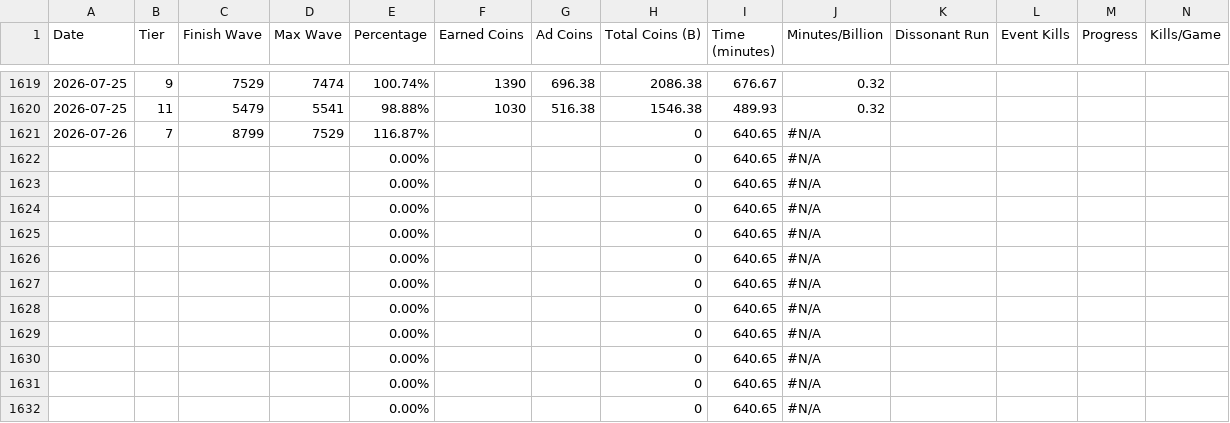
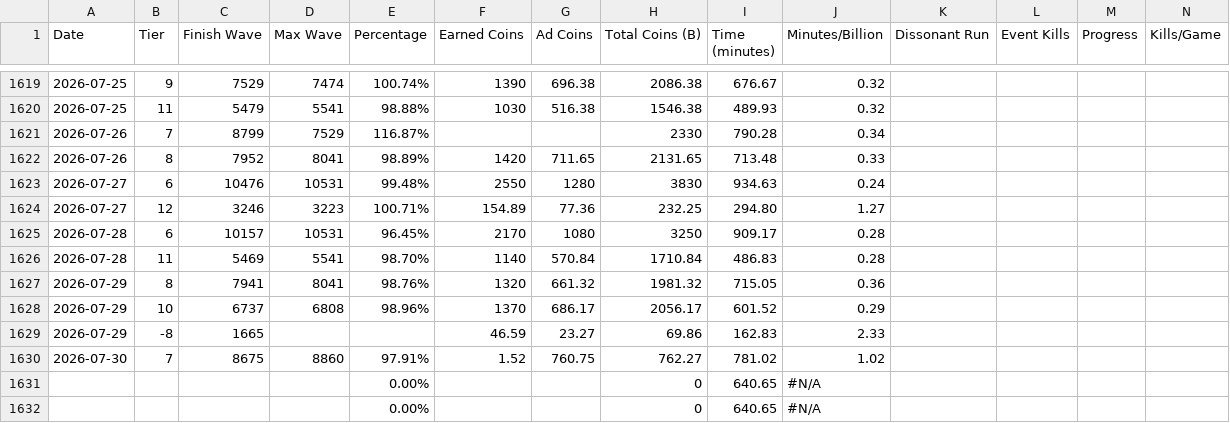
Before and after one commit to chicks-net/data-curated, a TSV file: individuals/chicks/games/the-tower/the_tower_playlog.tsv, drawn as a sheet; only a part is shown, gaps mark what is left out; removed rows and columns are numbered as before the commit, all else as after; rows hold the shown columns only; the diff names each change by its address in the sheet, - before the commit and + after, or states it on an @@ line.

Commit message:
🏒 [games] The Tower: update data and graphs
Signed-off-by: Christopher Hicks <chicks.net@gmail.com>

```diff
--- a/individuals/chicks/games/the-tower/the_tower_playlog.tsv
+++ b/individuals/chicks/games/the-tower/the_tower_playlog.tsv
-H1621 (Total Coins (B)): 0
+H1621 (Total Coins (B)): 2330
-I1621 (Time (minutes)): 640.65
+I1621 (Time (minutes)): 790.28
-J1621 (Minutes/Billion): #N/A
+J1621 (Minutes/Billion): 0.34
-row 1622:  |  |  |  | 0.00% |  |  | 0 | 640.65 | #N/A
-row 1623:  |  |  |  | 0.00% |  |  | 0 | 640.65 | #N/A
-row 1624:  |  |  |  | 0.00% |  |  | 0 | 640.65 | #N/A
-row 1625:  |  |  |  | 0.00% |  |  | 0 | 640.65 | #N/A
-row 1626:  |  |  |  | 0.00% |  |  | 0 | 640.65 | #N/A
-row 1627:  |  |  |  | 0.00% |  |  | 0 | 640.65 | #N/A
-row 1628:  |  |  |  | 0.00% |  |  | 0 | 640.65 | #N/A
-row 1629:  |  |  |  | 0.00% |  |  | 0 | 640.65 | #N/A
-row 1630:  |  |  |  | 0.00% |  |  | 0 | 640.65 | #N/A
+row 1622: 2026-07-26 | 8 | 7952 | 8041 | 98.89% | 1420 | 711.65 | 2131.65 | 713.48 | 0.33
+row 1623: 2026-07-27 | 6 | 10476 | 10531 | 99.48% | 2550 | 1280 | 3830 | 934.63 | 0.24
+row 1624: 2026-07-27 | 12 | 3246 | 3223 | 100.71% | 154.89 | 77.36 | 232.25 | 294.80 | 1.27
+row 1625: 2026-07-28 | 6 | 10157 | 10531 | 96.45% | 2170 | 1080 | 3250 | 909.17 | 0.28
+row 1626: 2026-07-28 | 11 | 5469 | 5541 | 98.70% | 1140 | 570.84 | 1710.84 | 486.83 | 0.28
+row 1627: 2026-07-29 | 8 | 7941 | 8041 | 98.76% | 1320 | 661.32 | 1981.32 | 715.05 | 0.36
+row 1628: 2026-07-29 | 10 | 6737 | 6808 | 98.96% | 1370 | 686.17 | 2056.17 | 601.52 | 0.29
+row 1629: 2026-07-29 | -8 | 1665 |  |  | 46.59 | 23.27 | 69.86 | 162.83 | 2.33
+row 1630: 2026-07-30 | 7 | 8675 | 8860 | 97.91% | 1.52 | 760.75 | 762.27 | 781.02 | 1.02
```
Also changed, not shown: 10 other files.
